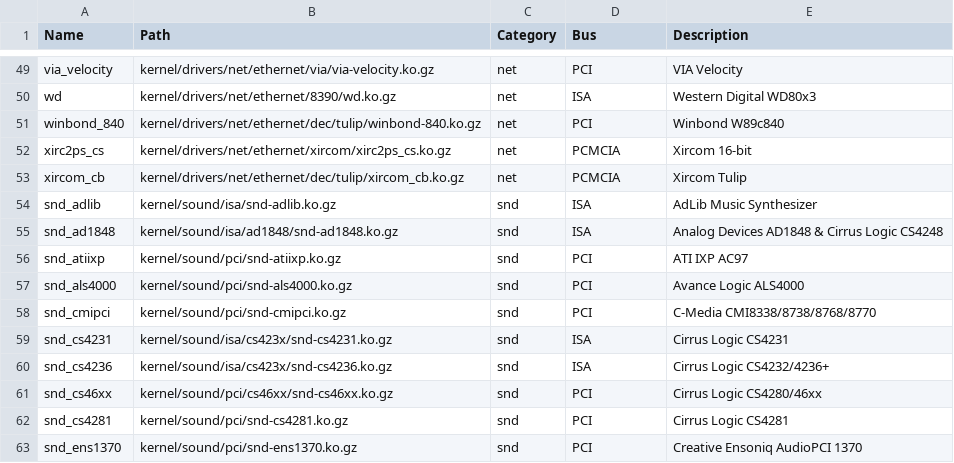
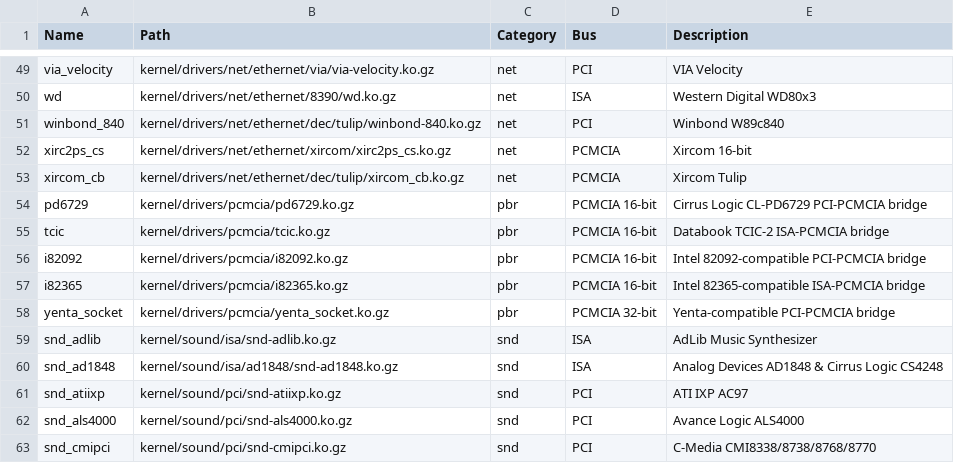
Before and after one commit to SharktasticA/shorkset, a CSV file: modules.csv, drawn as a sheet; only a part is shown, gaps mark what is left out; the shorter side is filled out with more unchanged rows; the diff names each change by its address in the sheet, - before the commit and + after, or states it on an @@ line.

Commit message:
Added PCMCIA bridges in modules DB

```diff
--- a/modules.csv
+++ b/modules.csv
+row 54: pd6729 | kernel/drivers/pcmcia/pd6729.ko.gz | pbr | PCMCIA 16-bit | Cirrus Logic CL-PD6729 PCI-PCMCIA bridge
+row 55: tcic | kernel/drivers/pcmcia/tcic.ko.gz | pbr | PCMCIA 16-bit | Databook TCIC-2 ISA-PCMCIA bridge
+row 56: i82092 | kernel/drivers/pcmcia/i82092.ko.gz | pbr | PCMCIA 16-bit | Intel 82092-compatible PCI-PCMCIA bridge
+row 57: i82365 | kernel/drivers/pcmcia/i82365.ko.gz | pbr | PCMCIA 16-bit | Intel 82365-compatible ISA-PCMCIA bridge
+row 58: yenta_socket | kernel/drivers/pcmcia/yenta_socket.ko.gz | pbr | PCMCIA 32-bit | Yenta-compatible PCI-PCMCIA bridge
```
Also changed, not shown: 3 other files.
